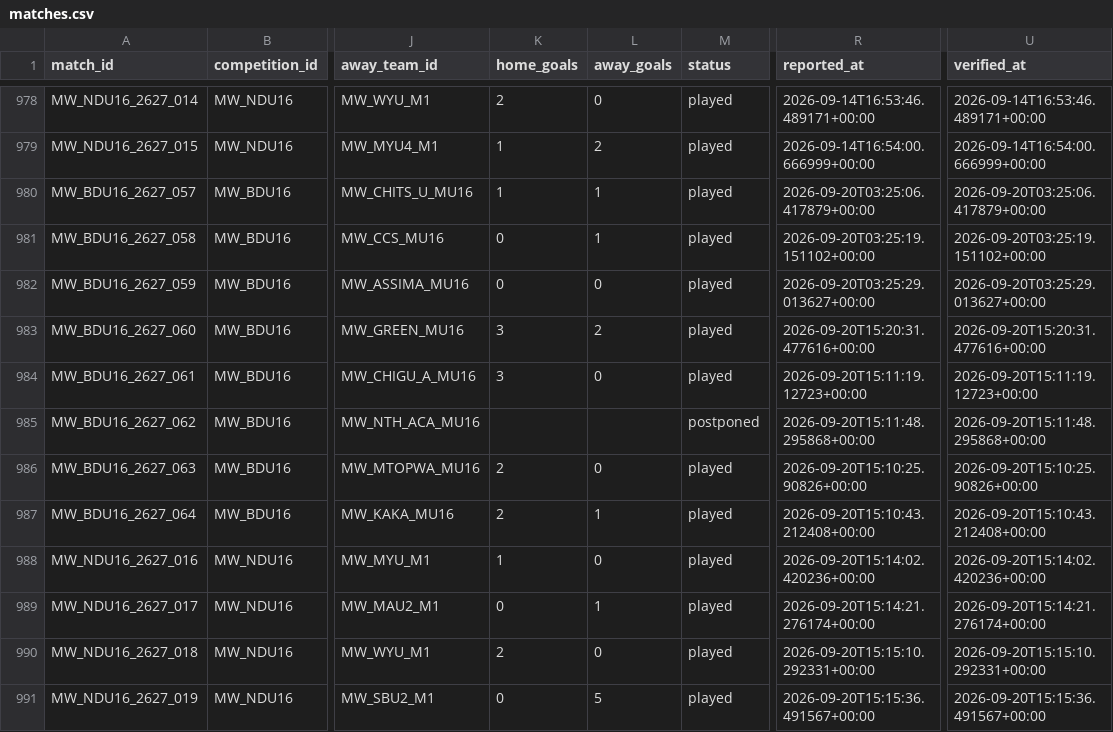
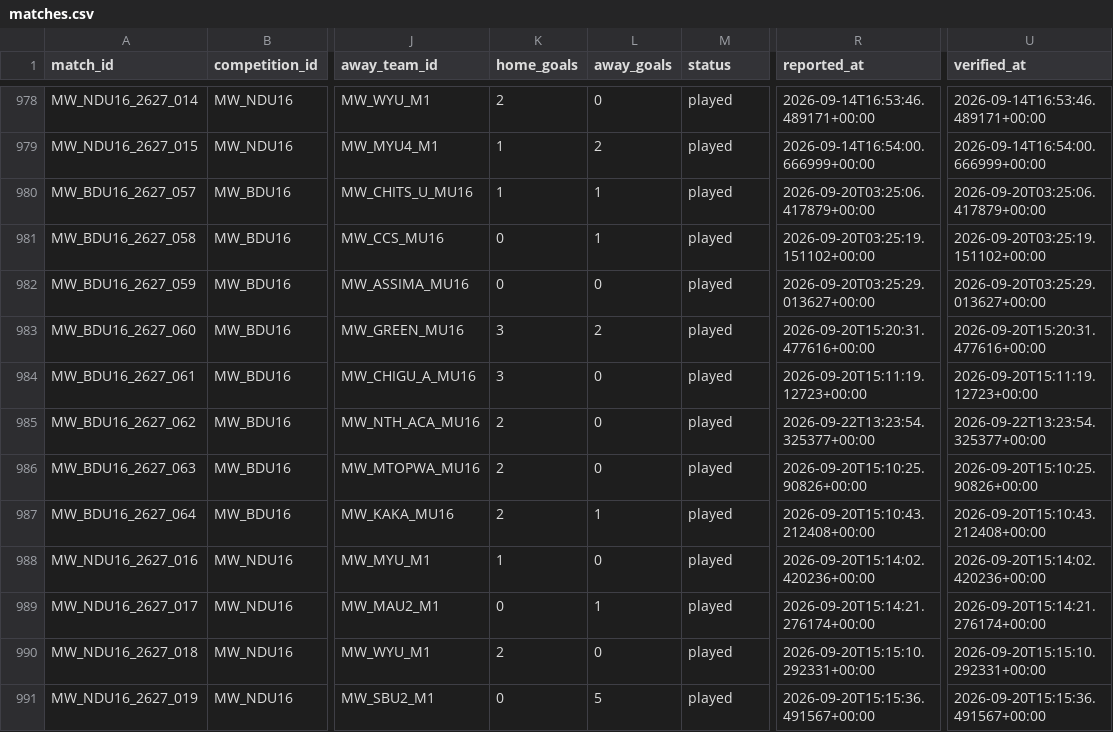
Before and after one commit to theboban5/fb-mw, a CSV file: data/canonical/matches.csv, drawn as a sheet; only a part is shown, gaps mark what is left out; the diff names each change by its address in the sheet, - before the commit and + after, or states it on an @@ line.

```diff
--- a/data/canonical/matches.csv
+++ b/data/canonical/matches.csv
-K985 (home_goals): (empty)
+K985 (home_goals): 2
-L985 (away_goals): (empty)
+L985 (away_goals): 0
-M985 (status): postponed
+M985 (status): played
-R985 (reported_at): 2026-09-20T15:11:48.295868+00:00
+R985 (reported_at): 2026-09-22T13:23:54.325377+00:00
-U985 (verified_at): 2026-09-20T15:11:48.295868+00:00
+U985 (verified_at): 2026-09-22T13:23:54.325377+00:00
```
